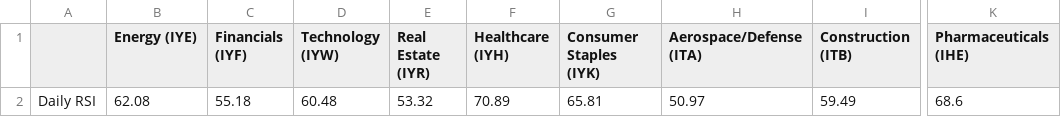
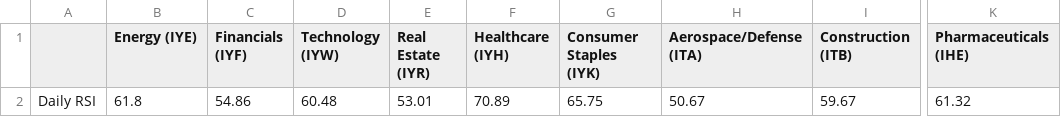
Before and after one commit to swpowell/streamlit-options, a CSV file: data/sectorRSI.csv, drawn as a sheet; only a part is shown, gaps mark what is left out; the diff names each change by its address in the sheet, - before the commit and + after, or states it on an @@ line.

Commit message:
RSI update

```diff
--- a/data/sectorRSI.csv
+++ b/data/sectorRSI.csv
-B2 (Energy (IYE)): 62.08
+B2 (Energy (IYE)): 61.8
-C2 (Financials (IYF)): 55.18
+C2 (Financials (IYF)): 54.86
-E2 (Real Estate (IYR)): 53.32
+E2 (Real Estate (IYR)): 53.01
-G2 (Consumer Staples (IYK)): 65.81
+G2 (Consumer Staples (IYK)): 65.75
-H2 (Aerospace/Defense (ITA)): 50.97
+H2 (Aerospace/Defense (ITA)): 50.67
-I2 (Construction (ITB)): 59.49
+I2 (Construction (ITB)): 59.67
-K2 (Pharmaceuticals (IHE)): 68.6
+K2 (Pharmaceuticals (IHE)): 61.32
```
